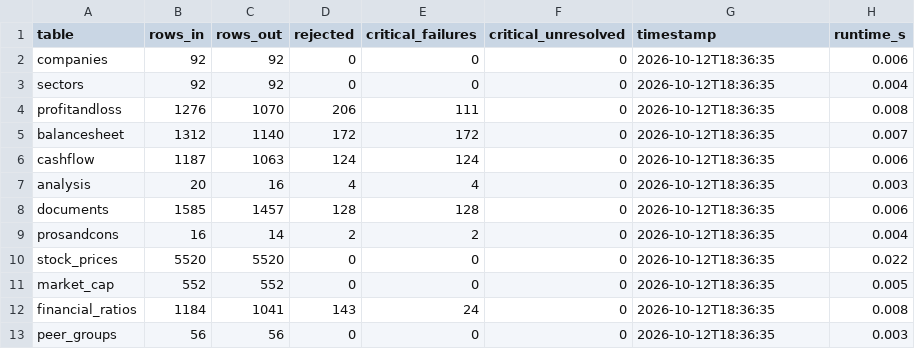
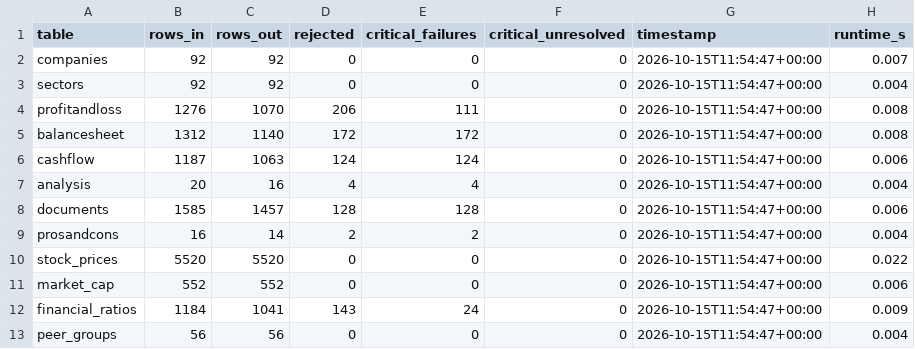
Before and after one commit to Tanay184/Bluestock_N100, a CSV file: output/load_audit.csv, drawn as a sheet.

Commit message:
[S2] feat: ratio engine, CAGR, cash flow KPIs, financial_ratios table, tests

```diff
--- a/output/load_audit.csv
+++ b/output/load_audit.csv
@@ -1,13 +1,13 @@
 table,rows_in,rows_out,rejected,critical_failures,critical_unresolved,timestamp,runtime_s
-companies,92,92,0,0,0,2026-10-12T18:36:35,0.006
-sectors,92,92,0,0,0,2026-10-12T18:36:35,0.004
-profitandloss,1276,1070,206,111,0,2026-10-12T18:36:35,0.008
-balancesheet,1312,1140,172,172,0,2026-10-12T18:36:35,0.007
-cashflow,1187,1063,124,124,0,2026-10-12T18:36:35,0.006
-analysis,20,16,4,4,0,2026-10-12T18:36:35,0.003
-documents,1585,1457,128,128,0,2026-10-12T18:36:35,0.006
-prosandcons,16,14,2,2,0,2026-10-12T18:36:35,0.004
-stock_prices,5520,5520,0,0,0,2026-10-12T18:36:35,0.022
-market_cap,552,552,0,0,0,2026-10-12T18:36:35,0.005
-financial_ratios,1184,1041,143,24,0,2026-10-12T18:36:35,0.008
-peer_groups,56,56,0,0,0,2026-10-12T18:36:35,0.003
+companies,92,92,0,0,0,2026-10-15T11:54:47+00:00,0.007
+sectors,92,92,0,0,0,2026-10-15T11:54:47+00:00,0.004
+profitandloss,1276,1070,206,111,0,2026-10-15T11:54:47+00:00,0.008
+balancesheet,1312,1140,172,172,0,2026-10-15T11:54:47+00:00,0.008
+cashflow,1187,1063,124,124,0,2026-10-15T11:54:47+00:00,0.006
+analysis,20,16,4,4,0,2026-10-15T11:54:47+00:00,0.004
+documents,1585,1457,128,128,0,2026-10-15T11:54:47+00:00,0.006
+prosandcons,16,14,2,2,0,2026-10-15T11:54:47+00:00,0.004
+stock_prices,5520,5520,0,0,0,2026-10-15T11:54:47+00:00,0.022
+market_cap,552,552,0,0,0,2026-10-15T11:54:47+00:00,0.006
+financial_ratios,1184,1041,143,24,0,2026-10-15T11:54:47+00:00,0.009
+peer_groups,56,56,0,0,0,2026-10-15T11:54:47+00:00,0.004
```
Also changed, not shown: 15 other files.
